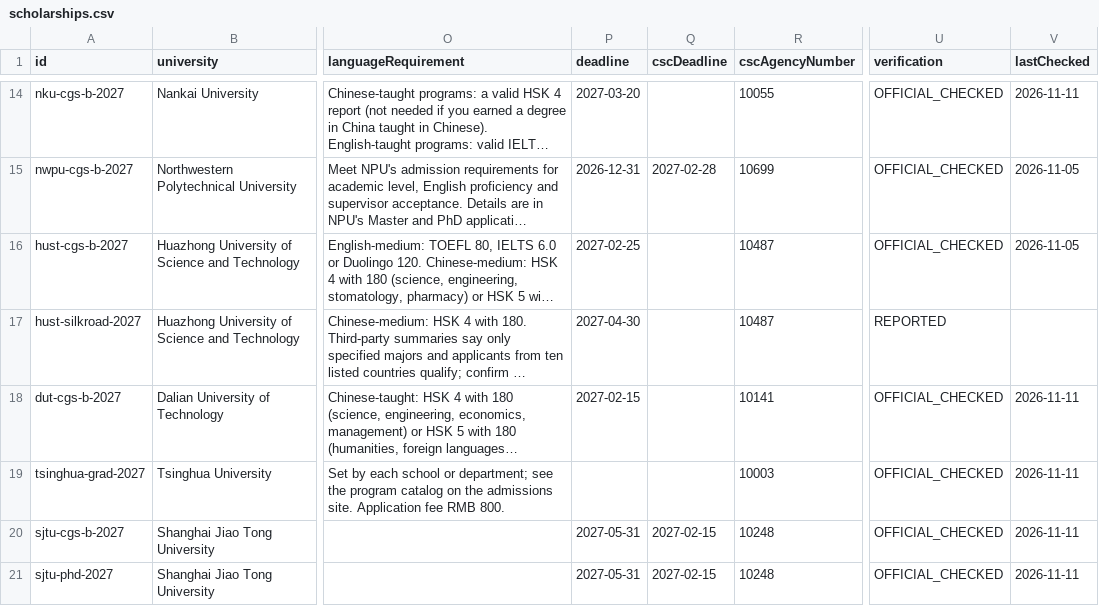
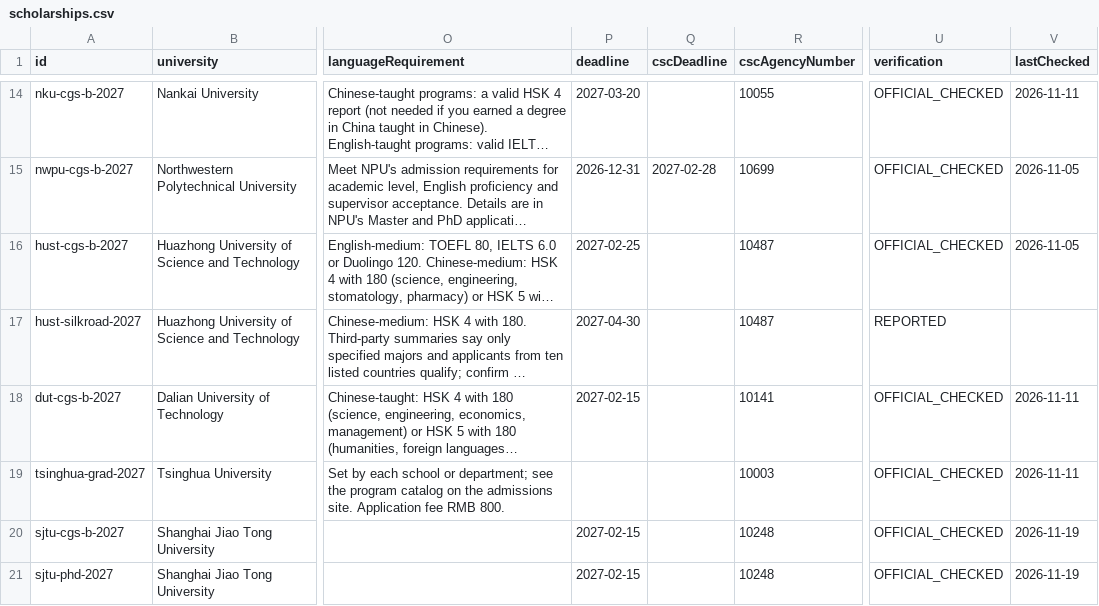
Before and after one commit to afsar-khan/Stipendo, a CSV file: tools/scholarships.csv, drawn as a sheet; only a part is shown, gaps mark what is left out; long unchanged cells end in …; the diff covers the shown part only; the diff names each change by its address in the sheet, - before the commit and + after, or states it on an @@ line.

Commit message:
Verify Zhejiang from official page; fix SJTU deadlines

```diff
--- a/tools/scholarships.csv
+++ b/tools/scholarships.csv
-P20:P21 (deadline): 2027-05-31
+P20:P21 (deadline): 2027-02-15
-Q20:Q21 (cscDeadline): 2027-02-15
+Q20:Q21 (cscDeadline): (empty)
-V20:V21 (lastChecked): 2026-11-11
+V20:V21 (lastChecked): 2026-11-19
```
Also changed, not shown: 7 edited cells elsewhere in this file, 2 other files.
